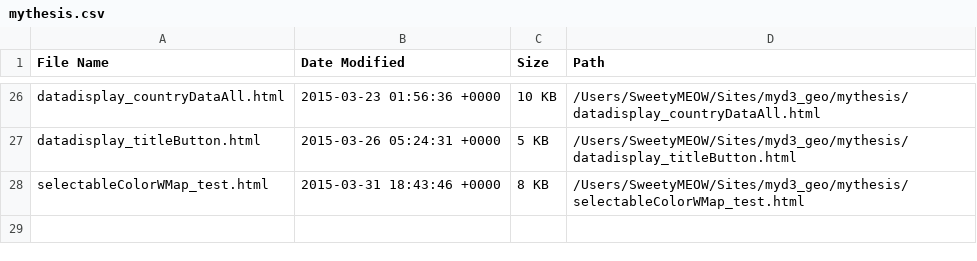
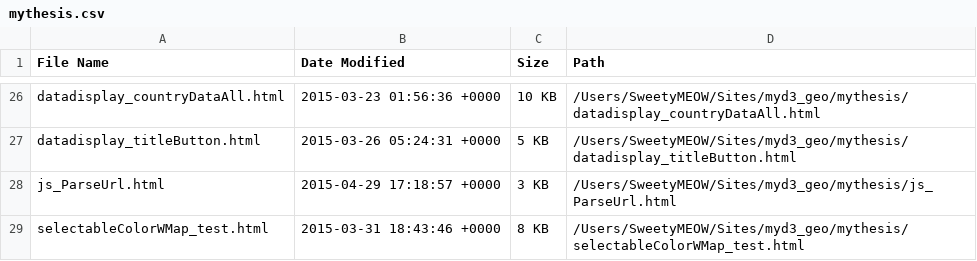
Before and after one commit to Sweetymeow/myd3_geo, a CSV file: mythesis.csv, drawn as a sheet; only a part is shown, gaps mark what is left out; the diff names each change by its address in the sheet, - before the commit and + after, or states it on an @@ line.

```diff
--- a/mythesis.csv
+++ b/mythesis.csv
+row 28: js_ParseUrl.html | 2015-04-29 17:18:57 +0000 | 3 KB | /Users/SweetyMEOW/Sites/myd3_geo/mythesis/js_ParseUrl.html
```
Also changed, not shown: Files.csv, beauty.csv, 33 other files.
